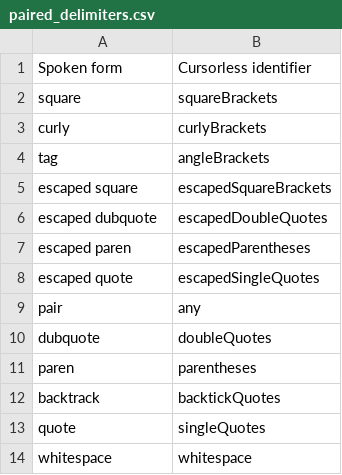
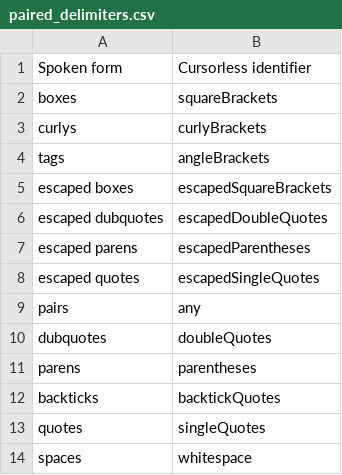
Before and after one commit to ScottMorse/cursorless-settings, a CSV file: paired_delimiters.csv, drawn as a sheet.

```diff
--- a/paired_delimiters.csv
+++ b/paired_delimiters.csv
@@ -1,14 +1,14 @@
 Spoken form, Cursorless identifier
-square, squareBrackets
-curly, curlyBrackets
-tag, angleBrackets
-escaped square, escapedSquareBrackets
-escaped dubquote, escapedDoubleQuotes
-escaped paren, escapedParentheses
-escaped quote, escapedSingleQuotes
-pair, any
-dubquote, doubleQuotes
-paren, parentheses
-backtrack, backtickQuotes
-quote, singleQuotes
-whitespace, whitespace
+boxes, squareBrackets
+curlys, curlyBrackets
+tags, angleBrackets
+escaped boxes, escapedSquareBrackets
+escaped dubquotes, escapedDoubleQuotes
+escaped parens, escapedParentheses
+escaped quotes, escapedSingleQuotes
+pairs, any
+dubquotes, doubleQuotes
+parens, parentheses
+backticks, backtickQuotes
+quotes, singleQuotes
+spaces, whitespace
```
Also changed, not shown: modifier_scope_types.csv, modifiers.csv.
